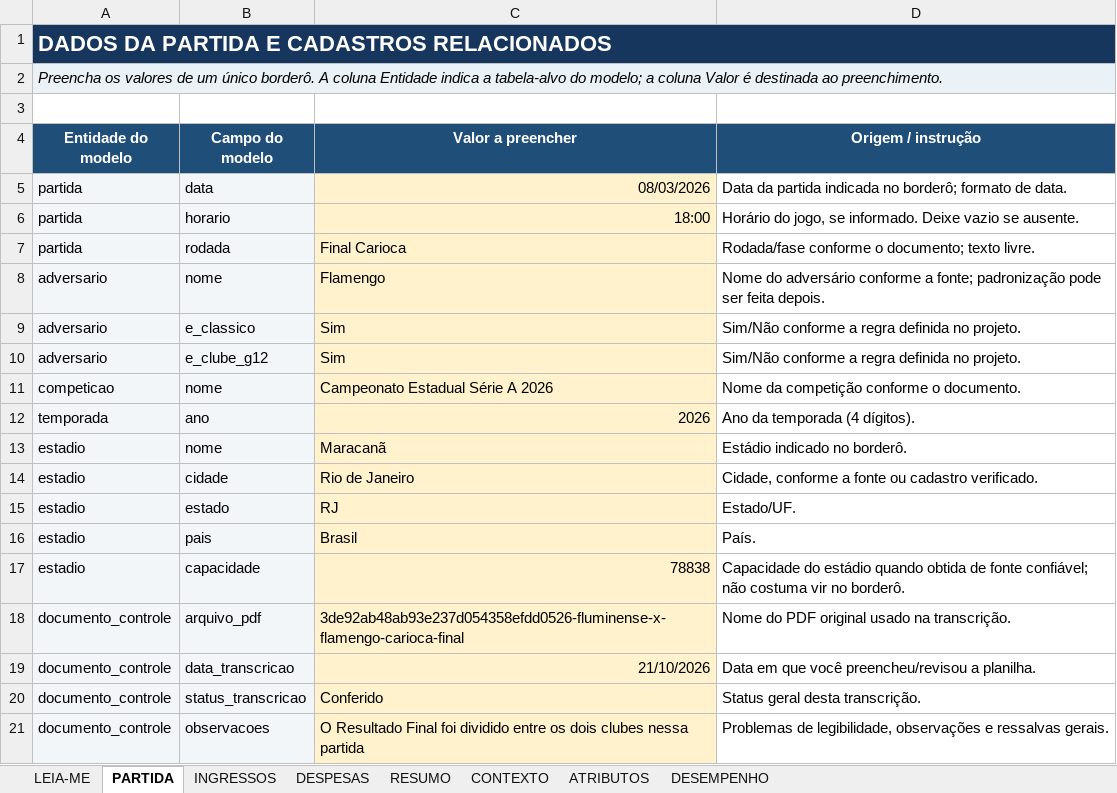
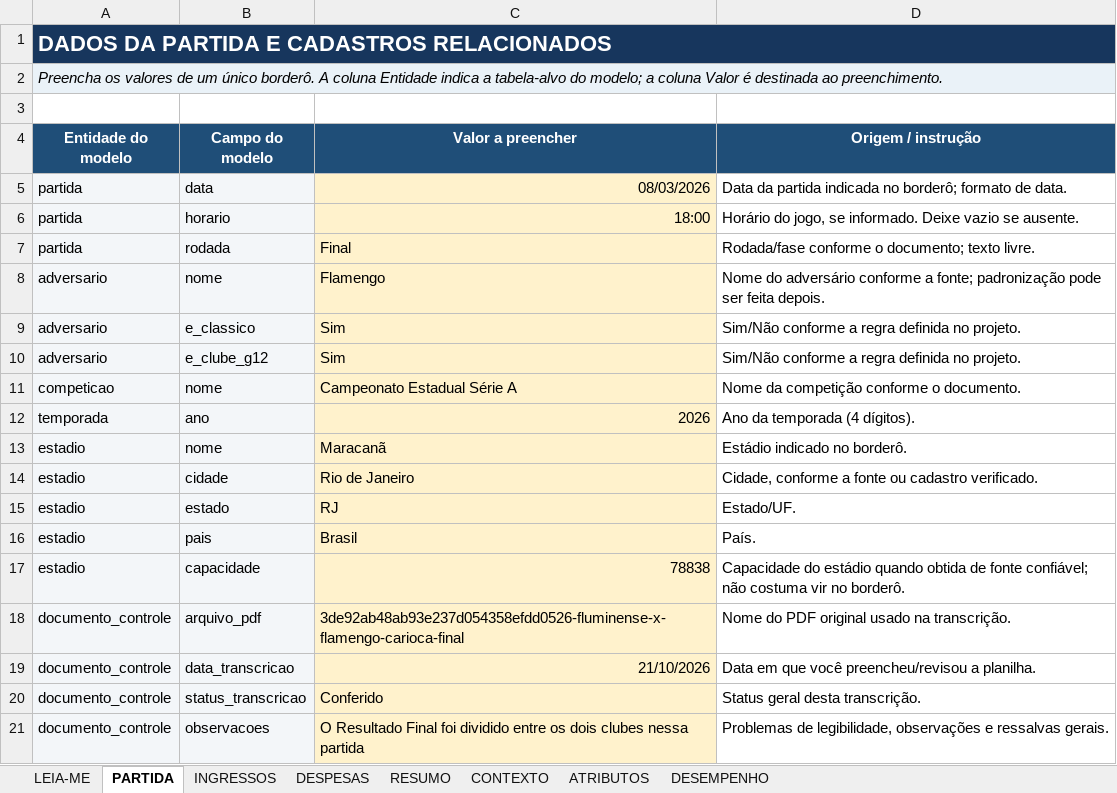
Before and after one commit to wiUl/analise-bordero-fluminense, an Excel workbook: data/interim/Fluminense x Flamengo - 08_03_2026.xlsx, sheet PARTIDA, drawn as a sheet; values as stored, in another font and other column widths than the file's, no borders; charts and pictures not drawn; the diff names each change by its address in the sheet, - before the commit and + after, or states it on an @@ line.

```diff
--- a/data/interim/Fluminense x Flamengo - 08_03_2026.xlsx (sheet PARTIDA)
+++ b/data/interim/Fluminense x Flamengo - 08_03_2026.xlsx (sheet PARTIDA)
-C7 (Valor a preencher): Final Carioca
+C7 (Valor a preencher): Final
-C11 (Valor a preencher): Campeonato Estadual Série A 2026
+C11 (Valor a preencher): Campeonato Estadual Série A
```
Also changed, not shown: charts or pictures, data/interim/Fluminense x La Guaira - 27_05_2026.xlsx, data/interim/Fluminense x Platense - 08_09_2026.xlsx, 33 other files.
